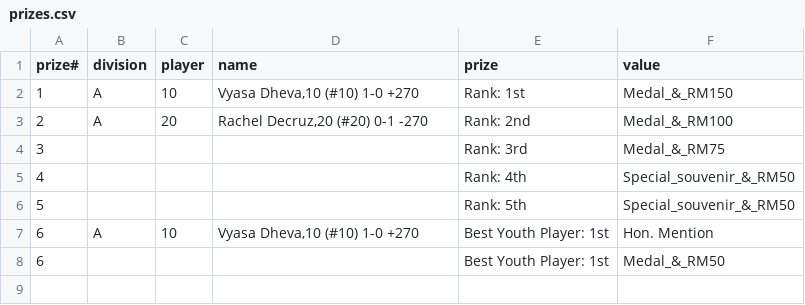
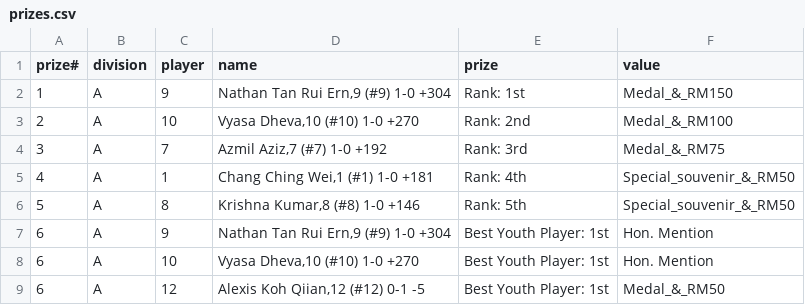
Before and after one commit to philipetan/botb, a CSV file: prizes.csv, drawn as a sheet.

```diff
--- a/prizes.csv
+++ b/prizes.csv
@@ -1,8 +1,9 @@
 "prize#","division","player","name","prize","value"
-"1","A","10","Vyasa Dheva,10 (#10) 1-0 +270","Rank: 1st","Medal_&_RM150"
-"2","A","20","Rachel Decruz,20 (#20) 0-1 -270","Rank: 2nd","Medal_&_RM100"
-"3","","","","Rank: 3rd","Medal_&_RM75"
-"4","","","","Rank: 4th","Special_souvenir_&_RM50"
-"5","","","","Rank: 5th","Special_souvenir_&_RM50"
+"1","A","9","Nathan Tan Rui Ern,9 (#9) 1-0 +304","Rank: 1st","Medal_&_RM150"
+"2","A","10","Vyasa Dheva,10 (#10) 1-0 +270","Rank: 2nd","Medal_&_RM100"
+"3","A","7","Azmil Aziz,7 (#7) 1-0 +192","Rank: 3rd","Medal_&_RM75"
+"4","A","1","Chang Ching Wei,1 (#1) 1-0 +181","Rank: 4th","Special_souvenir_&_RM50"
+"5","A","8","Krishna Kumar,8 (#8) 1-0 +146","Rank: 5th","Special_souvenir_&_RM50"
+"6","A","9","Nathan Tan Rui Ern,9 (#9) 1-0 +304","Best Youth Player: 1st","Hon. Mention"
 "6","A","10","Vyasa Dheva,10 (#10) 1-0 +270","Best Youth Player: 1st","Hon. Mention"
-"6","","","","Best Youth Player: 1st","Medal_&_RM50"
+"6","A","12","Alexis Koh Qiian,12 (#12) 0-1 -5","Best Youth Player: 1st","Medal_&_RM50"
```
Also changed, not shown: 2 other files.
